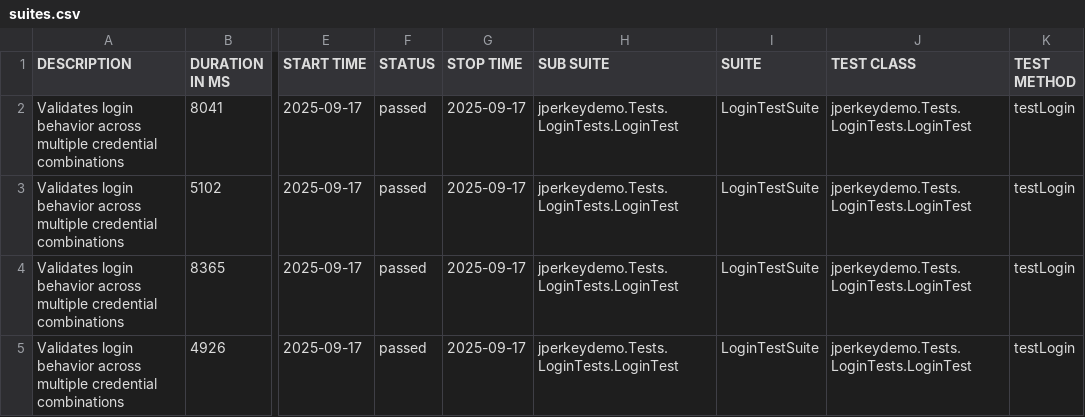
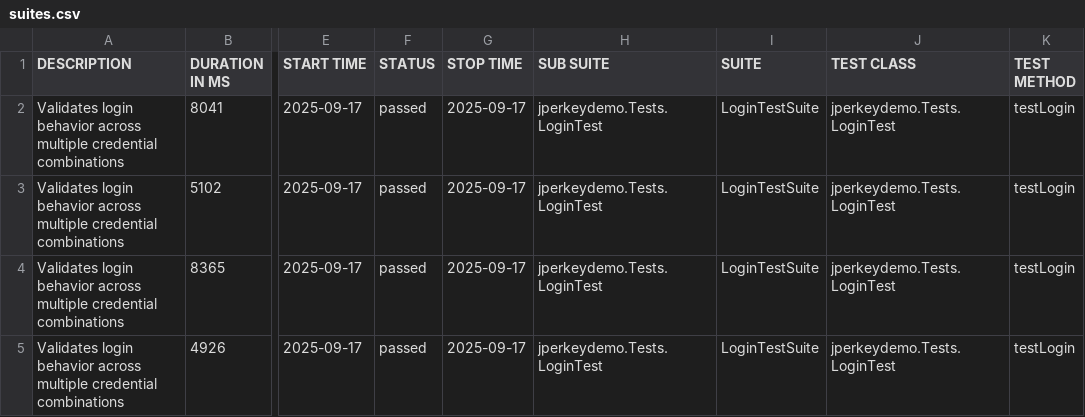
Before and after one commit to joshcperkey/portfolio-demo, a CSV file: reports/LoginTestSuite/2025-09-17/PortfolioDemo_LoginTestSuite_1.0-SNAPSHOT_2025-09-17_2025-09-17_001429/allure-report/data/suites.csv, drawn as a sheet; only a part is shown, gaps mark what is left out; the diff names each change by its address in the sheet, - before the commit and + after, or states it on an @@ line.

```diff
--- a/reports/LoginTestSuite/2025-09-17/PortfolioDemo_LoginTestSuite_1.0-SNAPSHOT_2025-09-17_2025-09-17_001429/allure-report/data/suites.csv
+++ b/reports/LoginTestSuite/2025-09-17/PortfolioDemo_LoginTestSuite_1.0-SNAPSHOT_2025-09-17_2025-09-17_001429/allure-report/data/suites.csv
-H2:H5 (SUB SUITE): jperkeydemo.Tests.LoginTests.LoginTest
+H2:H5 (SUB SUITE): jperkeydemo.Tests.LoginTest
-J2:J5 (TEST CLASS): jperkeydemo.Tests.LoginTests.LoginTest
+J2:J5 (TEST CLASS): jperkeydemo.Tests.LoginTest
```
Also changed, not shown: 7 other files.
